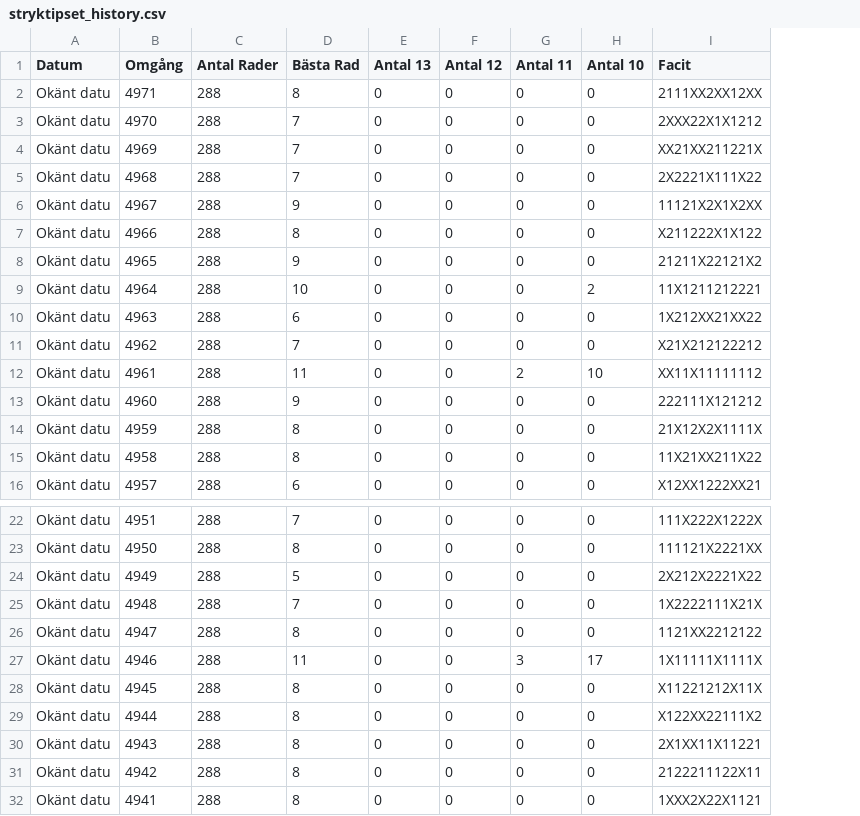
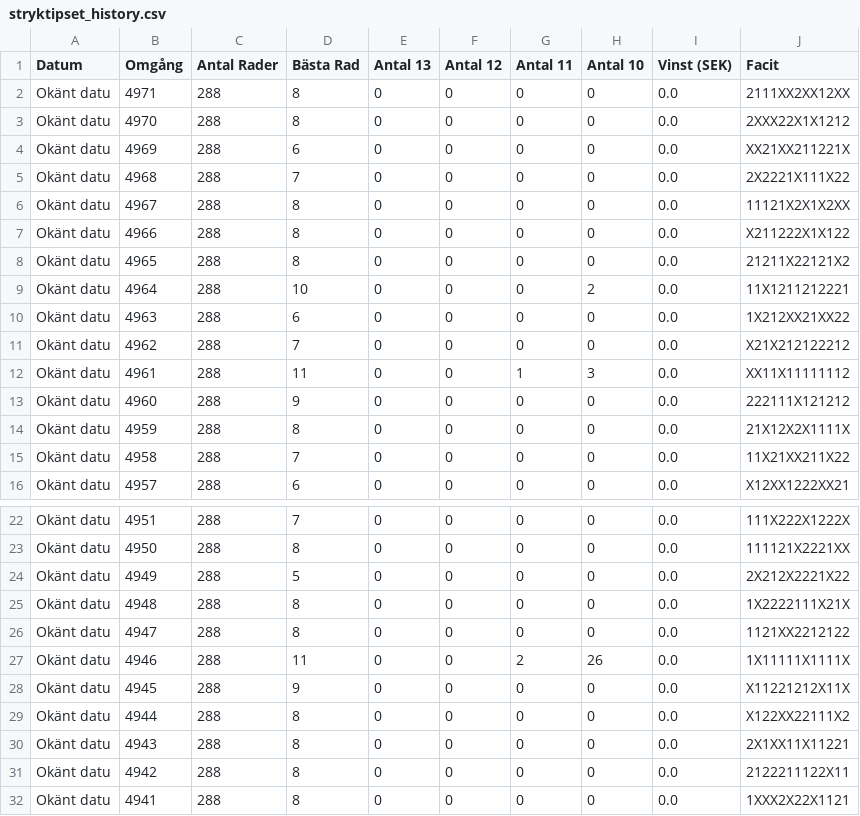
Before and after one commit to bjorndalman/website, a CSV file: data/stryktipset_history.csv, drawn as a sheet; only a part is shown, gaps mark what is left out; the diff covers the shown part only; the diff names each change by its address in the sheet, - before the commit and + after, or states it on an @@ line.

```diff
--- a/data/stryktipset_history.csv
+++ b/data/stryktipset_history.csv
+column I (Vinst (SEK)), rows 2-16: all 0.0; rows 22-32: all 0.0
-D3 (Bästa Rad): 7
+D3 (Bästa Rad): 8
-D4 (Bästa Rad): 7
+D4 (Bästa Rad): 6
-D6 (Bästa Rad): 9
+D6 (Bästa Rad): 8
-D8 (Bästa Rad): 9
+D8 (Bästa Rad): 8
-G12 (Antal 11): 2
+G12 (Antal 11): 1
-H12 (Antal 10): 10
+H12 (Antal 10): 3
-D15 (Bästa Rad): 8
+D15 (Bästa Rad): 7
-D25 (Bästa Rad): 7
+D25 (Bästa Rad): 8
-G27 (Antal 11): 3
+G27 (Antal 11): 2
-H27 (Antal 10): 17
+H27 (Antal 10): 26
-D28 (Bästa Rad): 8
+D28 (Bästa Rad): 9
```
Also changed, not shown: 20 edited cells elsewhere in this file, data/system_4915.csv, data/system_4916.csv, 55 other files.
